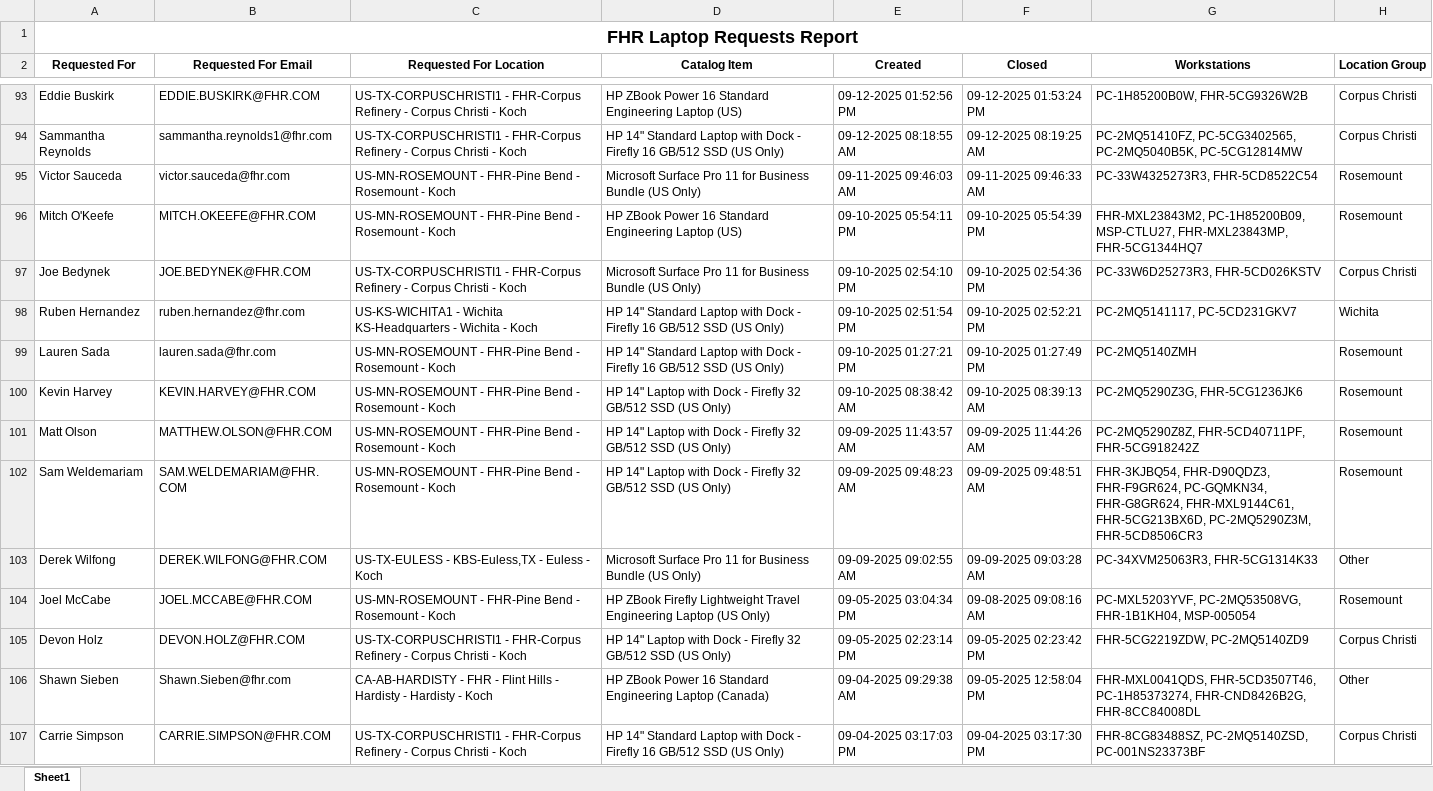
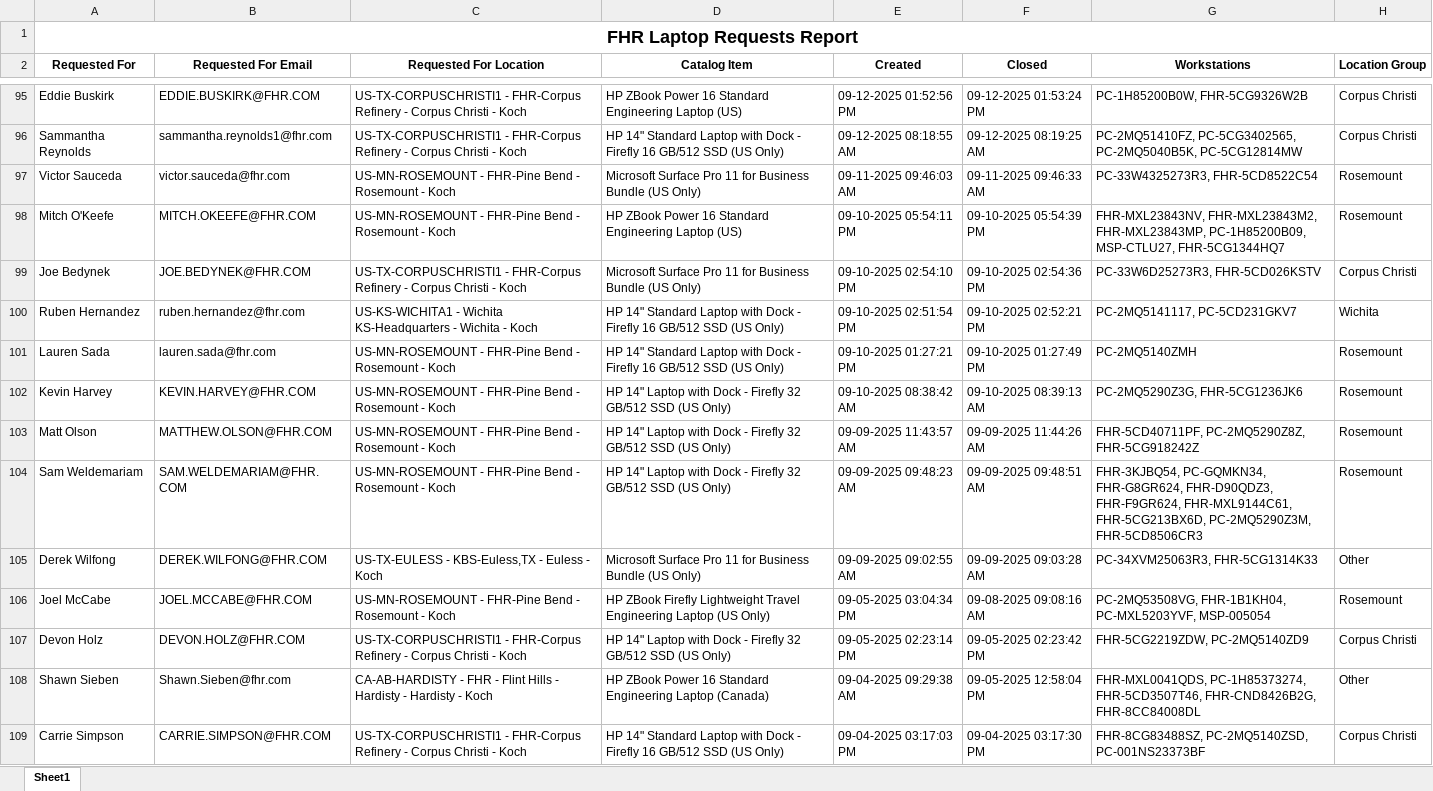
Before and after one commit to ellis-massey-FHR/fhr-device-audit, an Excel workbook: output/fhr_computer_requests.xlsx, sheet Sheet1, drawn as a sheet; only a part is shown, gaps mark what is left out; values as stored, in another font and other column widths than the file's, no borders; charts and pictures not drawn; addresses are those after the commit; the diff covers the shown part only; the diff names each change by its address in the sheet, - before the commit and + after, or states it on an @@ line.

```diff
--- a/output/fhr_computer_requests.xlsx (sheet Sheet1)
+++ b/output/fhr_computer_requests.xlsx (sheet Sheet1)
-G98 (Workstations): FHR-MXL23843M2, PC-1H85200B09, MSP-CTLU27, FHR-MXL23843MP, FHR-5CG1344HQ7
+G98 (Workstations): FHR-MXL23843NV, FHR-MXL23843M2, FHR-MXL23843MP, PC-1H85200B09, MSP-CTLU27, FHR-5CG1344HQ7
-G103 (Workstations): PC-2MQ5290Z8Z, FHR-5CD40711PF, FHR-5CG918242Z
+G103 (Workstations): FHR-5CD40711PF, PC-2MQ5290Z8Z, FHR-5CG918242Z
-G104 (Workstations): FHR-3KJBQ54, FHR-D90QDZ3, FHR-F9GR624, PC-GQMKN34, FHR-G8GR624, FHR-MXL9144C61, FHR-5CG213BX6D,…
+G104 (Workstations): FHR-3KJBQ54, PC-GQMKN34, FHR-G8GR624, FHR-D90QDZ3, FHR-F9GR624, FHR-MXL9144C61, FHR-5CG213BX6D,…
-G106 (Workstations): PC-MXL5203YVF, PC-2MQ53508VG, FHR-1B1KH04, MSP-005054
+G106 (Workstations): PC-2MQ53508VG, FHR-1B1KH04, PC-MXL5203YVF, MSP-005054
-G108 (Workstations): FHR-MXL0041QDS, FHR-5CD3507T46, PC-1H85373274, FHR-CND8426B2G, FHR-8CC84008DL
+G108 (Workstations): FHR-MXL0041QDS, PC-1H85373274, FHR-5CD3507T46, FHR-CND8426B2G, FHR-8CC84008DL
```
Also changed, not shown: 2 added rows, 2 removed rows and 27 edited cells elsewhere in this sheet.
